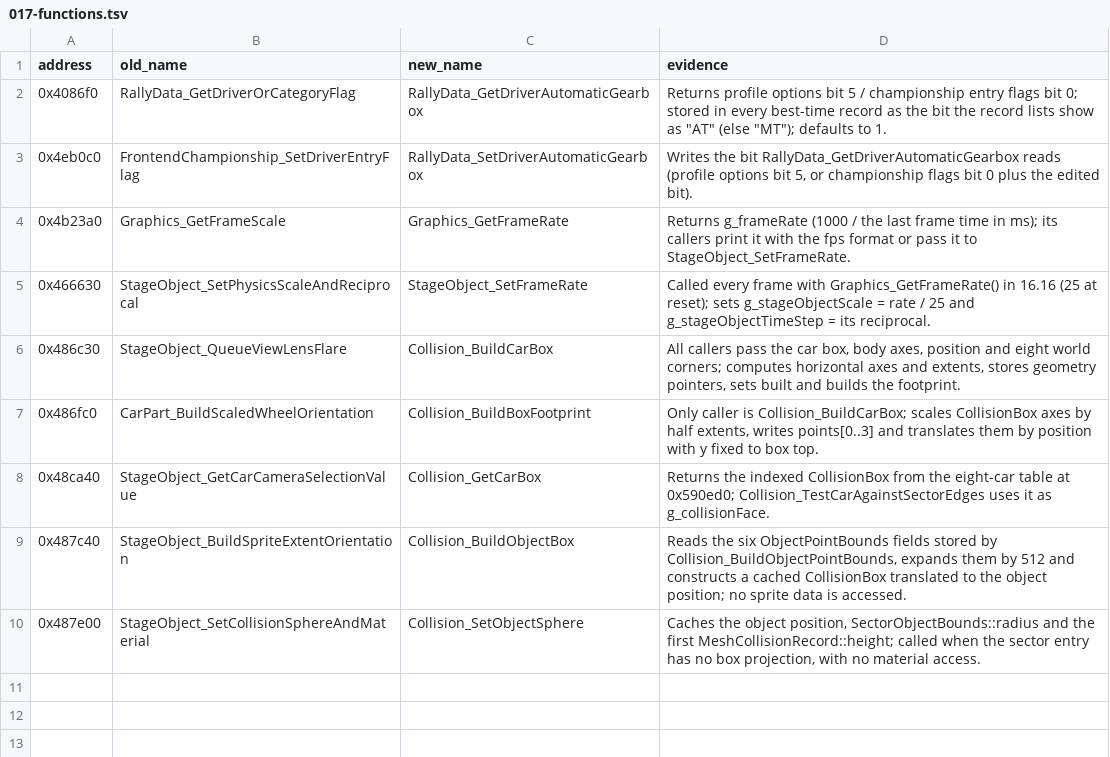
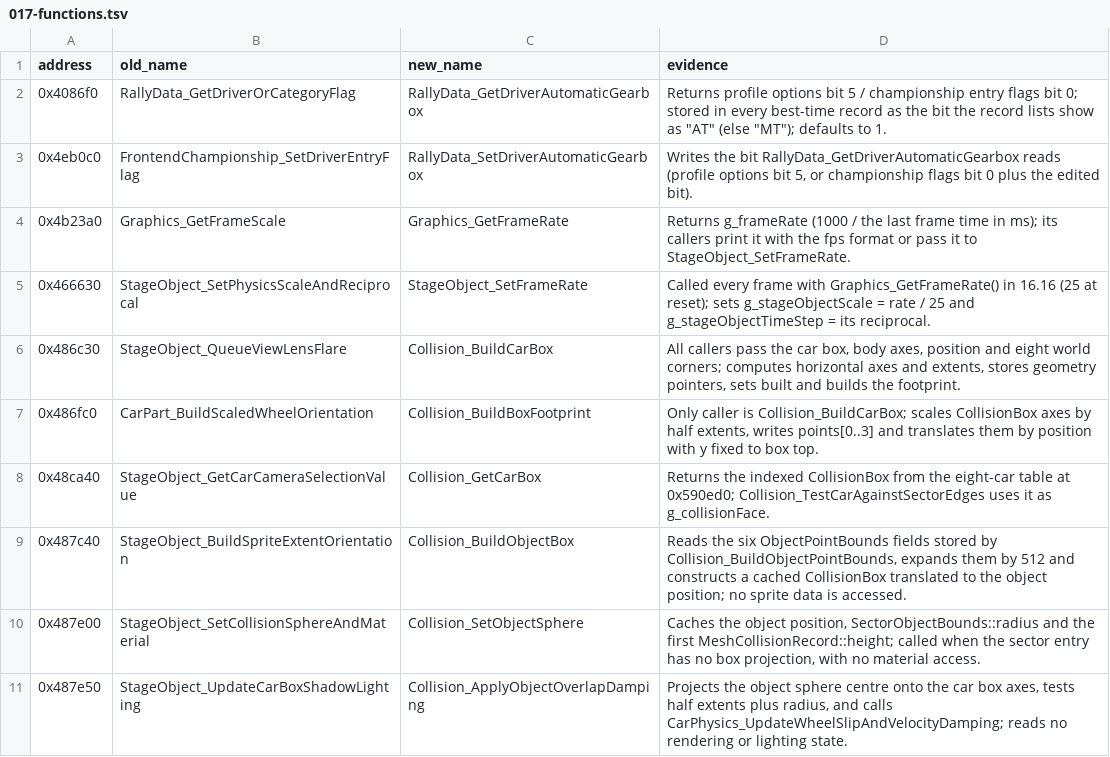
Before and after one commit to pablocpas/CMR2Decomp, a TSV file: scripts/renames/017-functions.tsv, drawn as a sheet; the diff names each change by its address in the sheet, - before the commit and + after, or states it on an @@ line.

Commit message:
Type collision face point groups (0x490720: 90.54% -> 97.03%)
Recover primaryPoints[4] and secondaryPoints[4] as views of CollisionBox's
existing eight-point span, with x86 and native layout checks. Read vector
components directly through those groups in Collision_ClassifyFaceVertices,
removing both raw structure offsets and the redundant byte cursor. Use the
same groups in footprint builders and the frame snapshot copy.

Name the wrapper's useParallelSide parameter and the obstacle solver's car,
object reference, unused position and contact ID. Read StageObject::flags
directly. Correct g_wallScrapeCount to g_collisionObjectHasBox (only assigned
the projection-present boolean) and the unrelated shadow-lighting label to
Collision_ApplyObjectOverlapDamping. Record caller/store evidence.

Full build/measurement: classifier 90.54% -> 97.03%, fuzzy 93.78% -> 97.57%;
global fuzzy 94.44% -> 94.45%. All 2924 exact functions and every other score
are preserved, with 0 data issues.

All 136 differential harnesses pass, including 288 added real-classifier
cases against an independent segment/plane model, guarded geometry/global
writes, candidate tails and ABI. Native ASan/UBSan box, contact and sector
fixtures pass; refresh stale contact-fixture headers and global declarations.

```diff
--- a/scripts/renames/017-functions.tsv
+++ b/scripts/renames/017-functions.tsv
+row 11: 0x487e50 | StageObject_UpdateCarBoxShadowLighting | Collision_ApplyObjectOverlapDamping | Projects the object sphere centre onto the car box axes, tests half extents plus radius, and calls CarPhysics_UpdateWheelSlipAndVelocityDamping; reads no rendering or lighting state.
```
Also changed, not shown: CMR2PROGRESS/nonmatching.tsv, scripts/functions.tsv, 18 other files.
